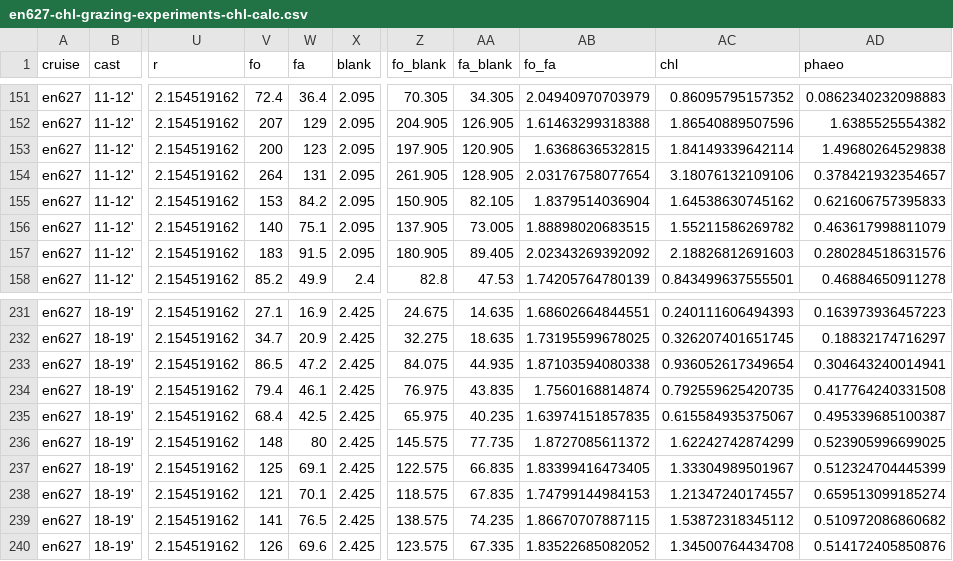
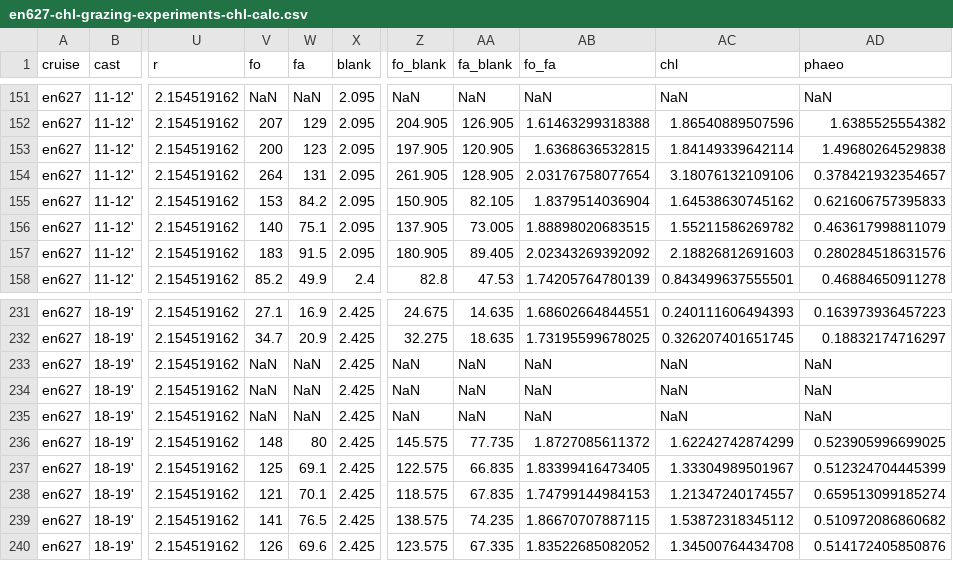
Before and after one commit to pmarrec/nes-lter-chl-cleaning, a CSV file: chl-grazing-experiment-chl-calc/en627-chl-grazing-experiments-chl-calc.csv, drawn as a sheet; only a part is shown, gaps mark what is left out; the diff covers the shown part only; the diff names each change by its address in the sheet, - before the commit and + after, or states it on an @@ line.

```diff
--- a/chl-grazing-experiment-chl-calc/en627-chl-grazing-experiments-chl-calc.csv
+++ b/chl-grazing-experiment-chl-calc/en627-chl-grazing-experiments-chl-calc.csv
-V151 (fo): 72.4
+V151 (fo): NaN
-W151 (fa): 36.4
+W151 (fa): NaN
-Z151 (fo_blank): 70.305
+Z151 (fo_blank): NaN
-AA151 (fa_blank): 34.305
+AA151 (fa_blank): NaN
-AB151 (fo_fa): 2.04940970703979
+AB151 (fo_fa): NaN
-AC151 (chl): 0.86095795157352
+AC151 (chl): NaN
-AD151 (phaeo): 0.0862340232098883
+AD151 (phaeo): NaN
-V233 (fo): 86.5
+V233 (fo): NaN
-W233 (fa): 47.2
+W233 (fa): NaN
-Z233 (fo_blank): 84.075
+Z233 (fo_blank): NaN
-AA233 (fa_blank): 44.935
+AA233 (fa_blank): NaN
-AB233 (fo_fa): 1.87103594080338
+AB233 (fo_fa): NaN
-AC233 (chl): 0.936052617349654
+AC233 (chl): NaN
-AD233 (phaeo): 0.304643240014941
+AD233 (phaeo): NaN
-V234 (fo): 79.4
+V234 (fo): NaN
-W234 (fa): 46.1
+W234 (fa): NaN
-Z234 (fo_blank): 76.975
+Z234 (fo_blank): NaN
-AA234 (fa_blank): 43.835
+AA234 (fa_blank): NaN
-AB234 (fo_fa): 1.7560168814874
+AB234 (fo_fa): NaN
-AC234 (chl): 0.792559625420735
+AC234 (chl): NaN
-AD234 (phaeo): 0.417764240331508
+AD234 (phaeo): NaN
-V235 (fo): 68.4
+V235 (fo): NaN
-W235 (fa): 42.5
+W235 (fa): NaN
-Z235 (fo_blank): 65.975
+Z235 (fo_blank): NaN
-AA235 (fa_blank): 40.235
+AA235 (fa_blank): NaN
-AB235 (fo_fa): 1.63974151857835
+AB235 (fo_fa): NaN
-AC235 (chl): 0.615584935375067
+AC235 (chl): NaN
-AD235 (phaeo): 0.495339685100387
+AD235 (phaeo): NaN
```
Also changed, not shown: 117 edited cells elsewhere in this file, chl-grazing-experiment-chl-calc/en644-chl-grazing-experiments-chl-calc.csv, chl-grazing-experiment-clean/en644-chl-grazing-experiments-clean.csv, 16 other files.
